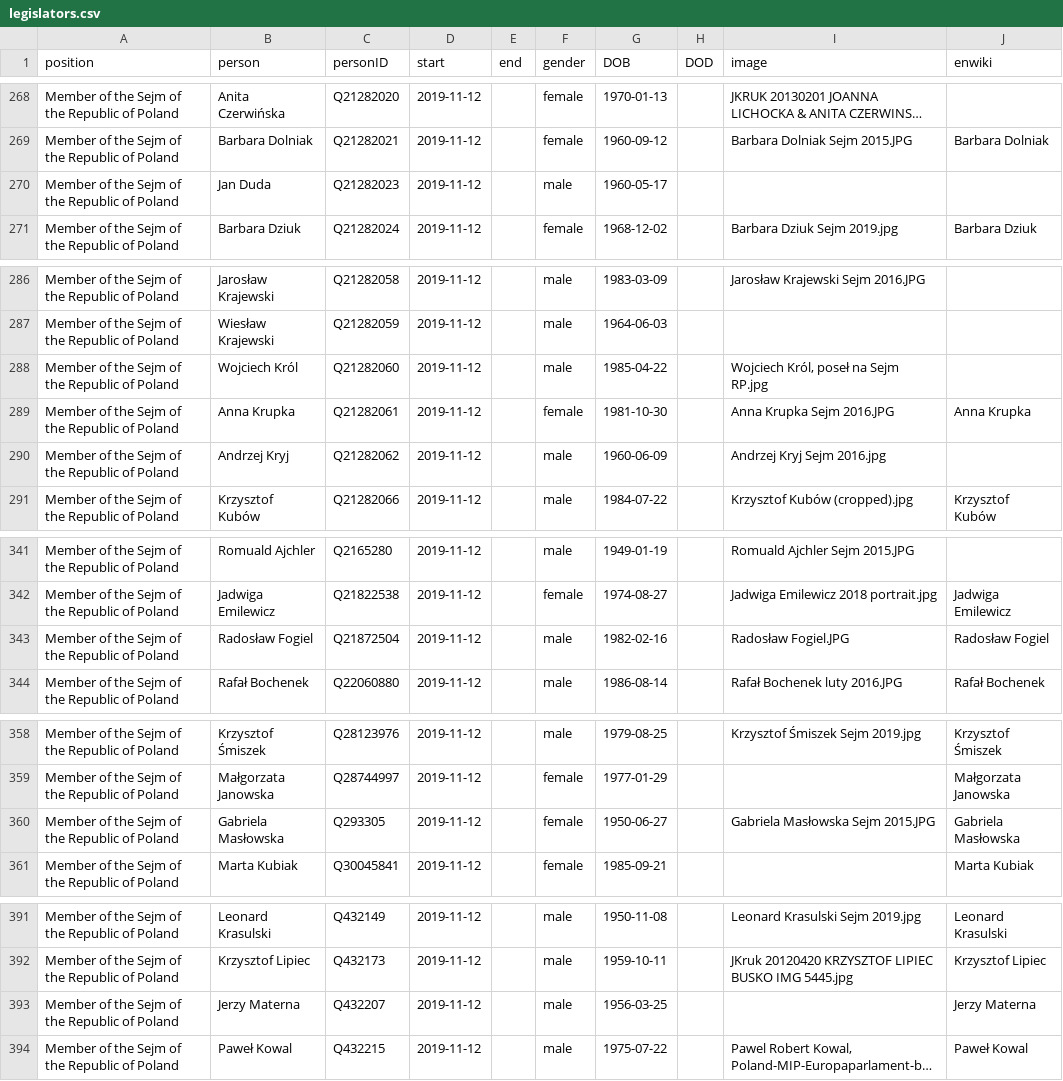
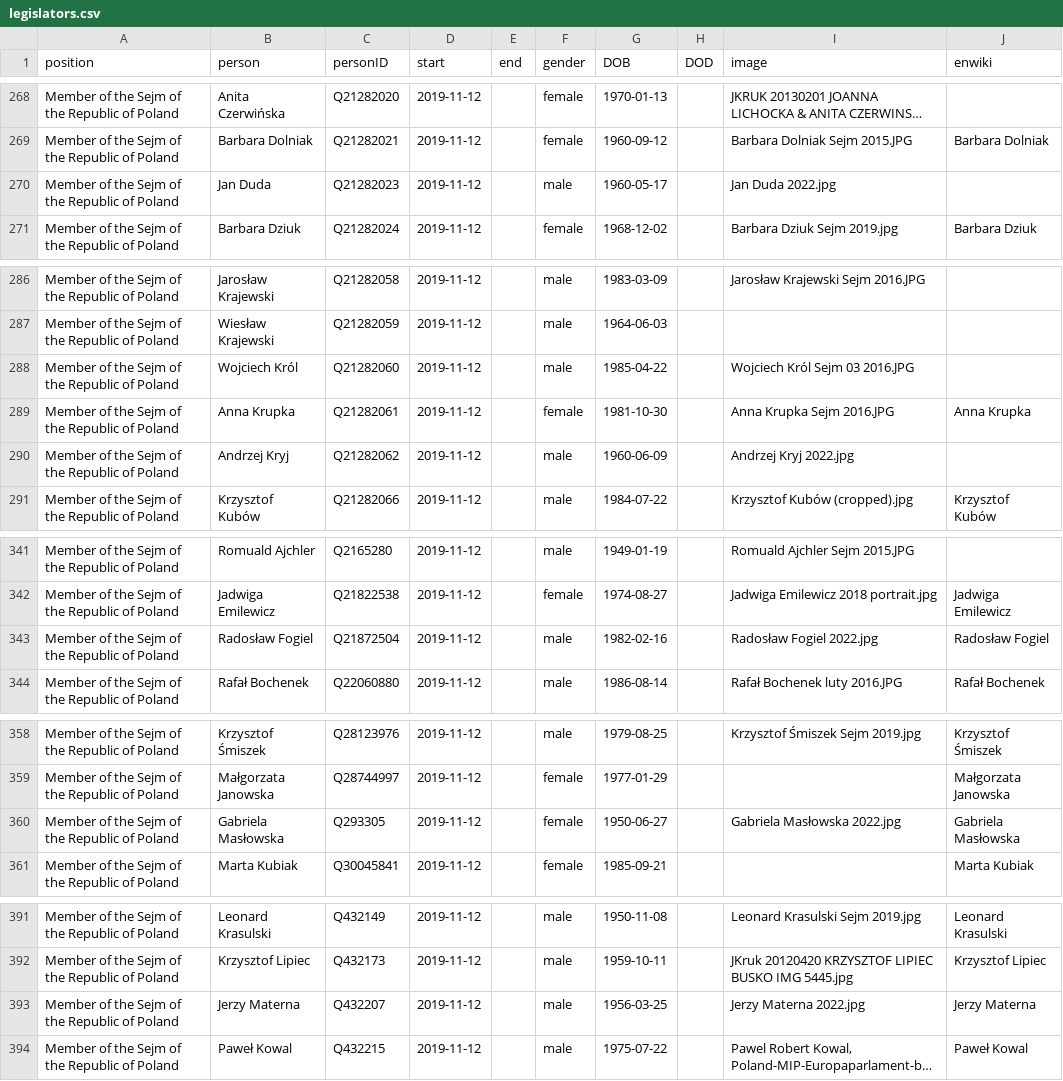
Before and after one commit to every-politician-scrapers/poland-cabinet, a CSV file: html/legislators.csv, drawn as a sheet; only a part is shown, gaps mark what is left out; long unchanged cells end in …; the diff covers the shown part only; the diff names each change by its address in the sheet, - before the commit and + after, or states it on an @@ line.

Commit message:
PCB update

```diff
--- a/html/legislators.csv
+++ b/html/legislators.csv
-I270 (image): (empty)
+I270 (image): Jan Duda 2022.jpg
-I288 (image): Wojciech Król, poseł na Sejm RP.jpg
+I288 (image): Wojciech Król Sejm 03 2016.JPG
-I290 (image): Andrzej Kryj Sejm 2016.jpg
+I290 (image): Andrzej Kryj 2022.jpg
-I343 (image): Radosław Fogiel.JPG
+I343 (image): Radosław Fogiel 2022.jpg
-I360 (image): Gabriela Masłowska Sejm 2015.JPG
+I360 (image): Gabriela Masłowska 2022.jpg
-I393 (image): (empty)
+I393 (image): Jerzy Materna 2022.jpg
```
Also changed, not shown: 2 edited cells elsewhere in this file.
